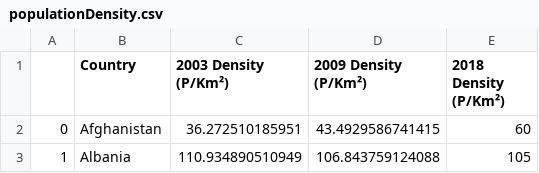
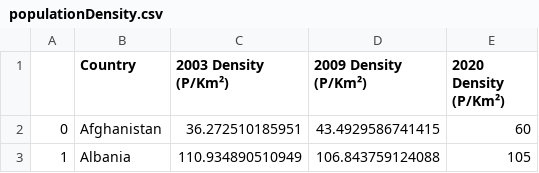
Before and after one commit to HBlockBeach/etl-project, a CSV file: app/data/populationDensity.csv, drawn as a sheet; only a part is shown.

Commit message:
fixed column name and bug

```diff
--- a/app/data/populationDensity.csv
+++ b/app/data/populationDensity.csv
@@ -1,2 +1,2 @@
-,Country,2003 Density (P/Km²),2009 Density (P/Km²),2018 Density (P/Km²)
+,Country,2003 Density (P/Km²),2009 Density (P/Km²),2020 Density (P/Km²)
 0,Afghanistan,36.272510185951,43.4929586741415,60
```
Also changed, not shown: 1 other file.
